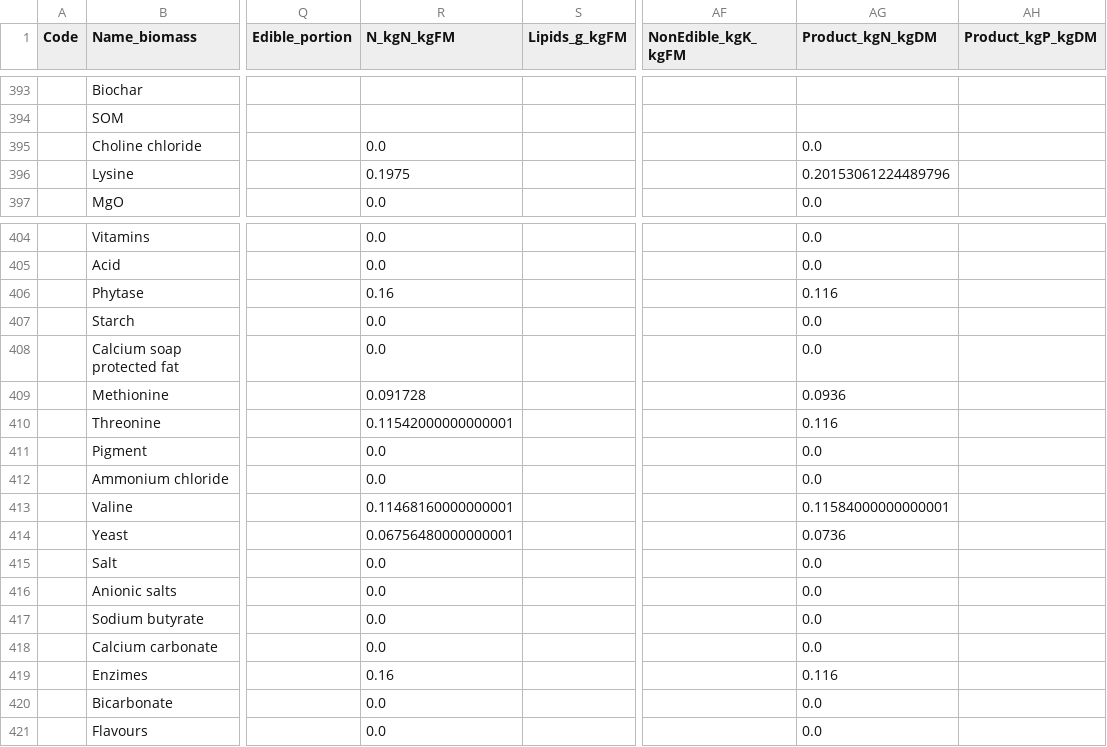
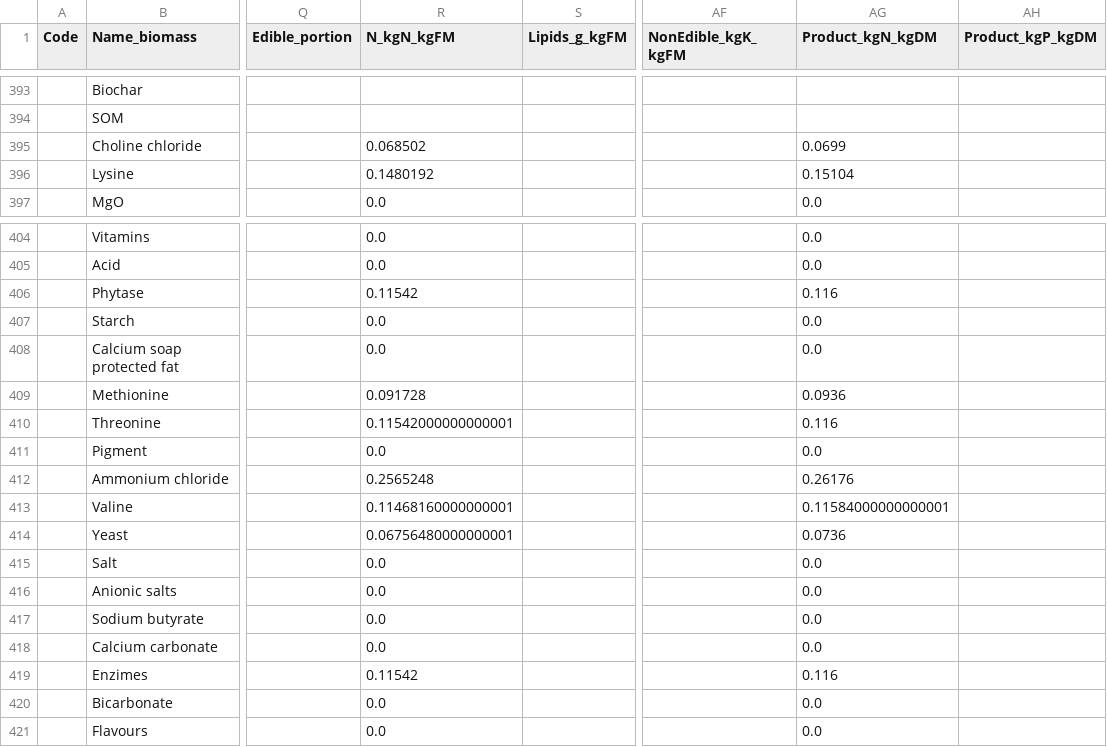
Before and after one commit to eduaguilera/whep, a CSV file: inst/extdata/harmonization/biomass_coefs.csv, drawn as a sheet; only a part is shown, gaps mark what is left out; the diff names each change by its address in the sheet, - before the commit and + after, or states it on an @@ line.

```diff
--- a/inst/extdata/harmonization/biomass_coefs.csv
+++ b/inst/extdata/harmonization/biomass_coefs.csv
-R395 (N_kgN_kgFM): 0.0
+R395 (N_kgN_kgFM): 0.068502
-AG395 (Product_kgN_kgDM): 0.0
+AG395 (Product_kgN_kgDM): 0.0699
-R396 (N_kgN_kgFM): 0.1975
+R396 (N_kgN_kgFM): 0.1480192
-AG396 (Product_kgN_kgDM): 0.20153061224489796
+AG396 (Product_kgN_kgDM): 0.15104
-R406 (N_kgN_kgFM): 0.16
+R406 (N_kgN_kgFM): 0.11542
-R412 (N_kgN_kgFM): 0.0
+R412 (N_kgN_kgFM): 0.2565248
-AG412 (Product_kgN_kgDM): 0.0
+AG412 (Product_kgN_kgDM): 0.26176
-R419 (N_kgN_kgFM): 0.16
+R419 (N_kgN_kgFM): 0.11542
```
Also changed, not shown: 7 other files.
